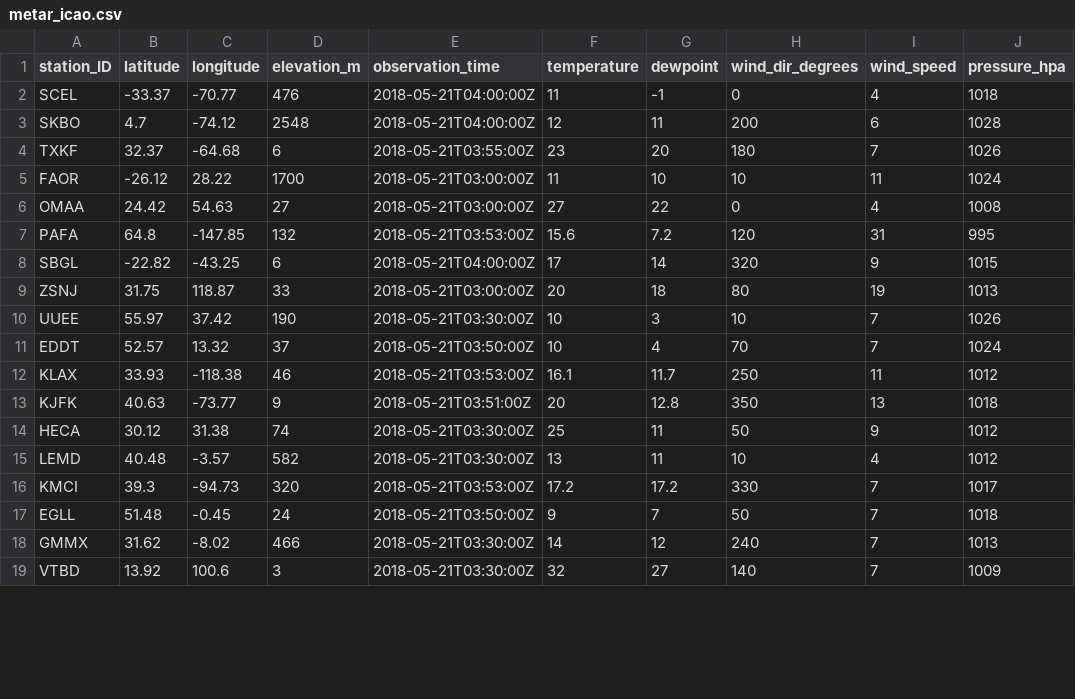
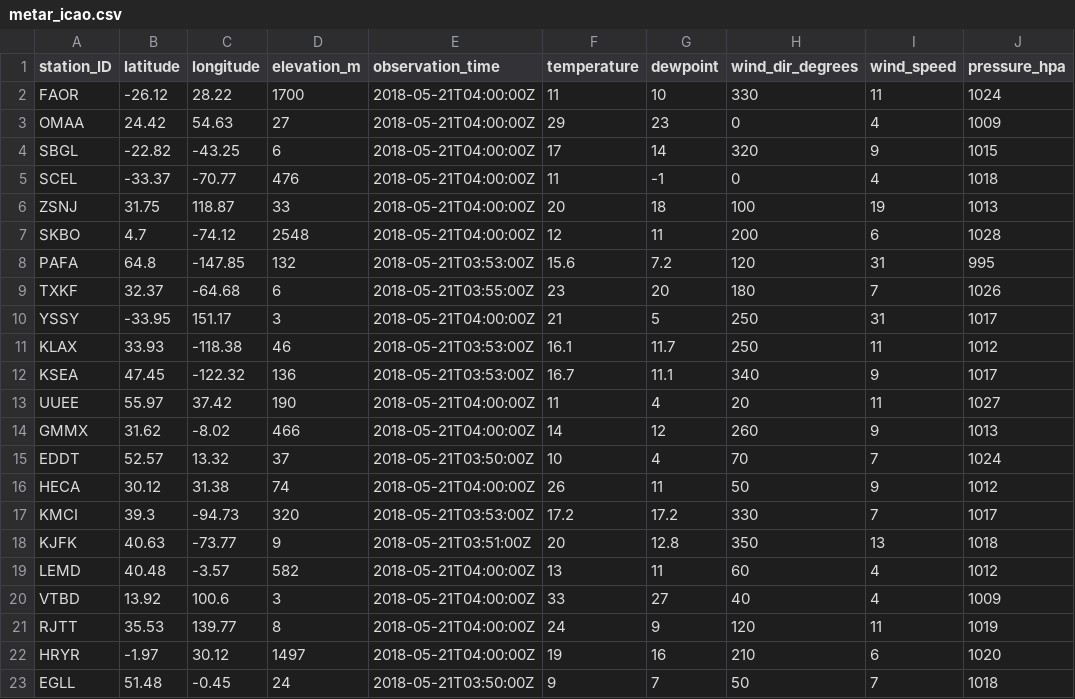
Before and after one commit to geos4s/realtimegis, a CSV file: sgroup04/metar_icao.csv, drawn as a sheet; only a part is shown; the diff covers the shown part only.

Commit message:
Add sgroup04/metar_icao.csv

```diff
--- a/sgroup04/metar_icao.csv
+++ b/sgroup04/metar_icao.csv
@@ -1,19 +1,23 @@
 station_ID;latitude;longitude;elevation_m;observation_time;temperature;dewpoint;wind_dir_degrees;wind_speed;pressure_hpa
+FAOR;-26.12;28.22;1700;2018-05-21T04:00:00Z;11;10;330;11;1024
+OMAA;24.42;54.63;27;2018-05-21T04:00:00Z;29;23;0;4;1009
+SBGL;-22.82;-43.25;6;2018-05-21T04:00:00Z;17;14;320;9;1015
 SCEL;-33.37;-70.77;476;2018-05-21T04:00:00Z;11;-1;0;4;1018
+ZSNJ;31.75;118.87;33;2018-05-21T04:00:00Z;20;18;100;19;1013
 SKBO;4.7;-74.12;2548;2018-05-21T04:00:00Z;12;11;200;6;1028
+PAFA;64.8;-147.85;132;2018-05-21T03:53:00Z;15.6;7.2;120;31;995
 TXKF;32.37;-64.68;6;2018-05-21T03:55:00Z;23;20;180;7;1026
-FAOR;-26.12;28.22;1700;2018-05-21T03:00:00Z;11;10;10;11;1024
-OMAA;24.42;54.63;27;2018-05-21T03:00:00Z;27;22;0;4;1008
-PAFA;64.8;-147.85;132;2018-05-21T03:53:00Z;15.6;7.2;120;31;995
-SBGL;-22.82;-43.25;6;2018-05-21T04:00:00Z;17;14;320;9;1015
-ZSNJ;31.75;118.87;33;2018-05-21T03:00:00Z;20;18;80;19;1013
-UUEE;55.97;37.42;190;2018-05-21T03:30:00Z;10;3;10;7;1026
+YSSY;-33.95;151.17;3;2018-05-21T04:00:00Z;21;5;250;31;1017
+KLAX;33.93;-118.38;46;2018-05-21T03:53:00Z;16.1;11.7;250;11;1012
+KSEA;47.45;-122.32;136;2018-05-21T03:53:00Z;16.7;11.1;340;9;1017
+UUEE;55.97;37.42;190;2018-05-21T04:00:00Z;11;4;20;11;1027
+GMMX;31.62;-8.02;466;2018-05-21T04:00:00Z;14;12;260;9;1013
 EDDT;52.57;13.32;37;2018-05-21T03:50:00Z;10;4;70;7;1024
-KLAX;33.93;-118.38;46;2018-05-21T03:53:00Z;16.1;11.7;250;11;1012
+HECA;30.12;31.38;74;2018-05-21T04:00:00Z;26;11;50;9;1012
+KMCI;39.3;-94.73;320;2018-05-21T03:53:00Z;17.2;17.2;330;7;1017
 KJFK;40.63;-73.77;9;2018-05-21T03:51:00Z;20;12.8;350;13;1018
-HECA;30.12;31.38;74;2018-05-21T03:30:00Z;25;11;50;9;1012
-LEMD;40.48;-3.57;582;2018-05-21T03:30:00Z;13;11;10;4;1012
-KMCI;39.3;-94.73;320;2018-05-21T03:53:00Z;17.2;17.2;330;7;1017
+LEMD;40.48;-3.57;582;2018-05-21T04:00:00Z;13;11;60;4;1012
+VTBD;13.92;100.6;3;2018-05-21T04:00:00Z;33;27;40;4;1009
+RJTT;35.53;139.77;8;2018-05-21T04:00:00Z;24;9;120;11;1019
+HRYR;-1.97;30.12;1497;2018-05-21T04:00:00Z;19;16;210;6;1020
 EGLL;51.48;-0.45;24;2018-05-21T03:50:00Z;9;7;50;7;1018
-GMMX;31.62;-8.02;466;2018-05-21T03:30:00Z;14;12;240;7;1013
-VTBD;13.92;100.6;3;2018-05-21T03:30:00Z;32;27;140;7;1009
```
Also changed, not shown: 3 removed rows elsewhere in this file.
